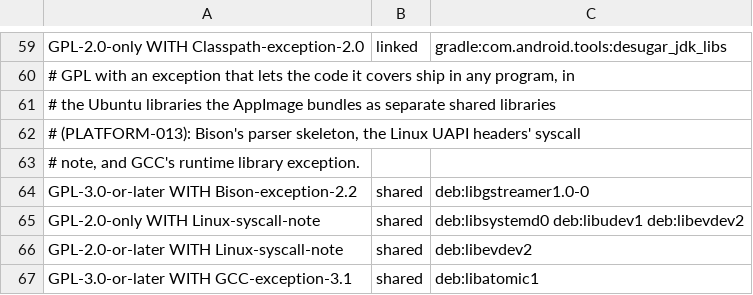
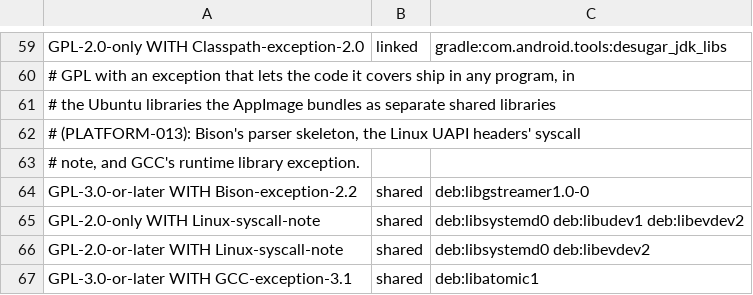
Before and after one commit to theoden8/webspace_app, a TSV file: openspec/specs/legal/licences.tsv, drawn as a sheet; only a part is shown, gaps mark what is left out.

```diff
--- a/openspec/specs/legal/licences.tsv
+++ b/openspec/specs/legal/licences.tsv
@@ -65,3 +65,3 @@ GPL-3.0-or-later WITH Bison-exception-2.2	shared	deb:libgstreamer1.0-0
 GPL-2.0-only WITH Linux-syscall-note	shared	deb:libsystemd0 deb:libudev1 deb:libevdev2
-GPL-2.0-or-later WITH Linux-syscall-note	shared	deb:libevdev2
+GPL-2.0-or-later WITH Linux-syscall-note	shared	deb:libsystemd0 deb:libevdev2
 GPL-3.0-or-later WITH GCC-exception-3.1	shared	deb:libatomic1
```
